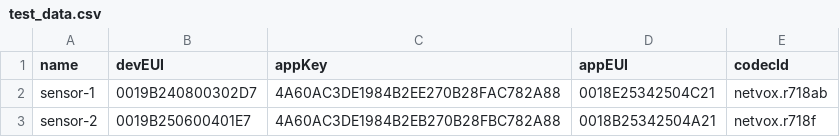
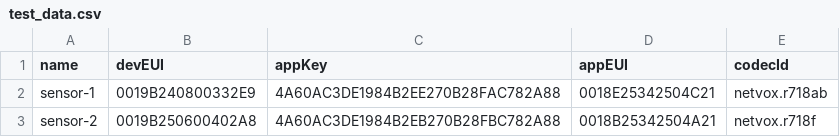
Before and after one commit to WattSense/bulk-lorawan, a CSV file: test_data.csv, drawn as a sheet.

```diff
--- a/test_data.csv
+++ b/test_data.csv
@@ -1,3 +1,3 @@
 name,devEUI,appKey,appEUI,codecId
-sensor-1,0019B240800302D7,4A60AC3DE1984B2EE270B28FAC782A88,0018E25342504C21,netvox.r718ab
-sensor-2,0019B250600401E7,4A60AC3DE1984B2EB270B28FBC782A88,0018B25342504A21,netvox.r718f
+sensor-1,0019B240800332E9,4A60AC3DE1984B2EE270B28FAC782A88,0018E25342504C21,netvox.r718ab
+sensor-2,0019B250600402A8,4A60AC3DE1984B2EB270B28FBC782A88,0018B25342504A21,netvox.r718f
```
Also changed, not shown: 1 other file.
